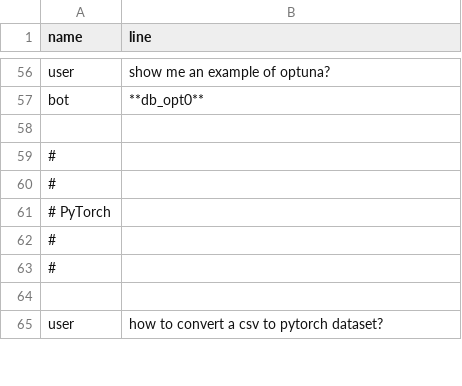
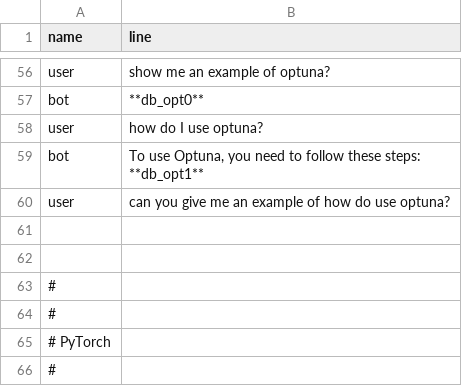
Before and after one commit to shtrausslearning/nlp, a CSV file: data/gen_dialogue_short.csv, drawn as a sheet; only a part is shown, gaps mark what is left out; the shorter side is filled out with more unchanged rows; ↵ is a line break in a cell; the diff names each change by its address in the sheet, - before the commit and + after, or states it on an @@ line.

```diff
--- a/data/gen_dialogue_short.csv
+++ b/data/gen_dialogue_short.csv
+row 58: user | how do I use optuna?
+row 59: bot | To use Optuna, you need to follow these steps: ↵ **db_opt1**
+row 60: user | can you give me an example of how do use optuna?
+row 61: (empty)
```
Also changed, not shown: data/gen_db_short.csv.
